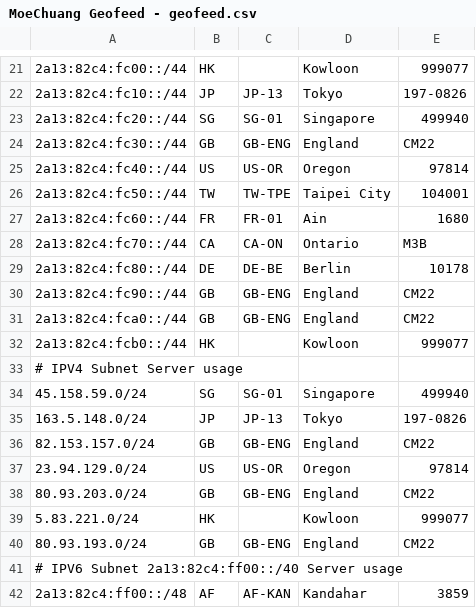
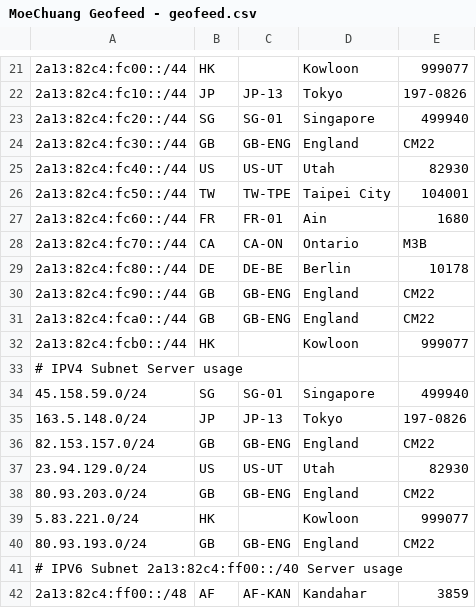
Before and after one commit to MoeChuang-Network/geofeed, a CSV file: MoeChuang Geofeed - geofeed.csv, drawn as a sheet; only a part is shown, gaps mark what is left out.

```diff
--- a/MoeChuang Geofeed - geofeed.csv
+++ b/MoeChuang Geofeed - geofeed.csv
@@ -24,3 +24,3 @@
 2a13:82c4:fc30::/44,GB,GB-ENG,England,CM22
-2a13:82c4:fc40::/44,US,US-OR,Oregon,97814
+2a13:82c4:fc40::/44,US,US-UT,Utah,82930
 2a13:82c4:fc50::/44,TW,TW-TPE,Taipei City,104001
@@ -36,3 +36,3 @@
 82.153.157.0/24,GB,GB-ENG,England,CM22
-23.94.129.0/24,US,US-OR,Oregon,97814
+23.94.129.0/24,US,US-UT,Utah,82930
 80.93.203.0/24,GB,GB-ENG,England,CM22
```
Also changed, not shown: MoeChuang Geofeed - Google.csv.
